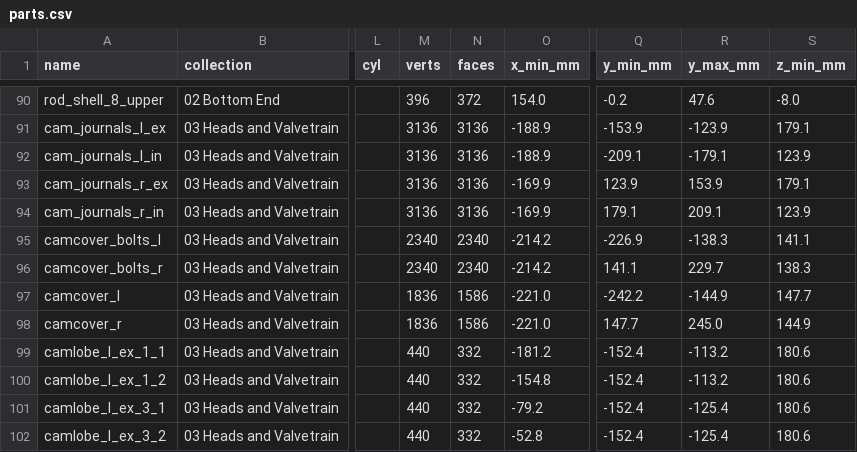
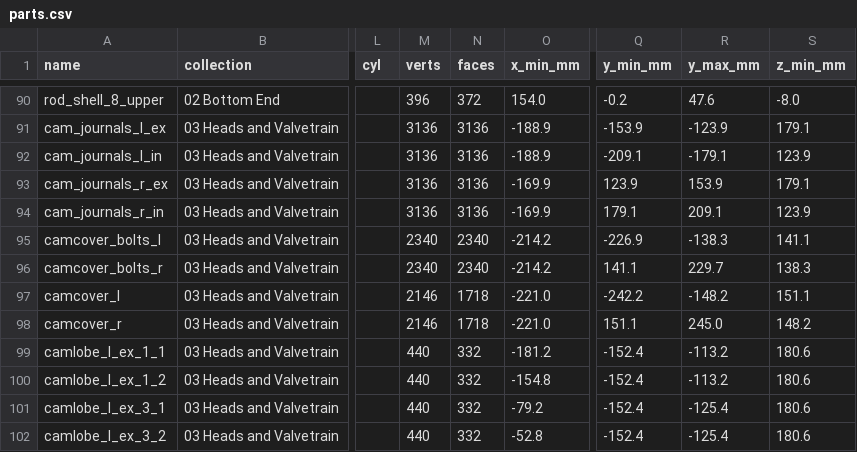
Before and after one commit to krabduke/car-engine-v8-hybrid, a CSV file: build/parts.csv, drawn as a sheet; only a part is shown, gaps mark what is left out; the diff names each change by its address in the sheet, - before the commit and + after, or states it on an @@ line.

```diff
--- a/build/parts.csv
+++ b/build/parts.csv
-M97:M98 (verts): 1836
+M97:M98 (verts): 2146
-N97:N98 (faces): 1586
+N97:N98 (faces): 1718
-R97 (y_max_mm): -144.9
+R97 (y_max_mm): -148.2
-S97 (z_min_mm): 147.7
+S97 (z_min_mm): 151.1
-Q98 (y_min_mm): 147.7
+Q98 (y_min_mm): 151.1
-S98 (z_min_mm): 144.9
+S98 (z_min_mm): 148.2
```
Also changed, not shown: 4 other files.
